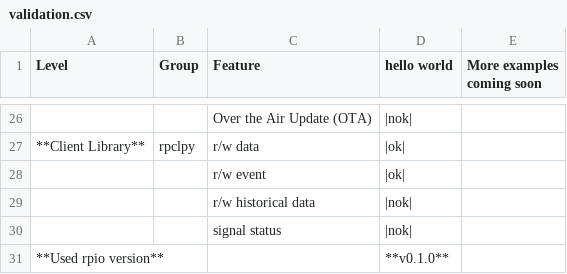
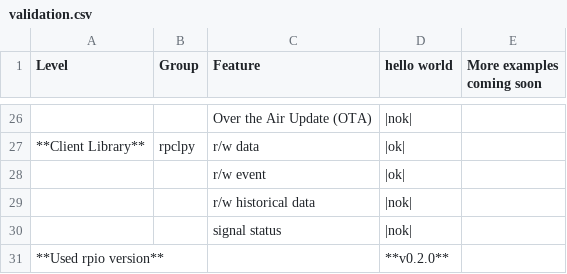
Before and after one commit to tobiasfrejo/rpio, a CSV file: docs/gettingStarted/tutorials/validation.csv, drawn as a sheet; only a part is shown, gaps mark what is left out.

```diff
--- a/docs/gettingStarted/tutorials/validation.csv
+++ b/docs/gettingStarted/tutorials/validation.csv
@@ -30,2 +30,2 @@ Level,Group,Feature,hello world,More examples coming soon
 ,,signal status,|nok|,
-**Used rpio version**,,,**v0.1.0**,
+**Used rpio version**,,,**v0.2.0**,
```
Also changed, not shown: features.csv, 2 other files.
